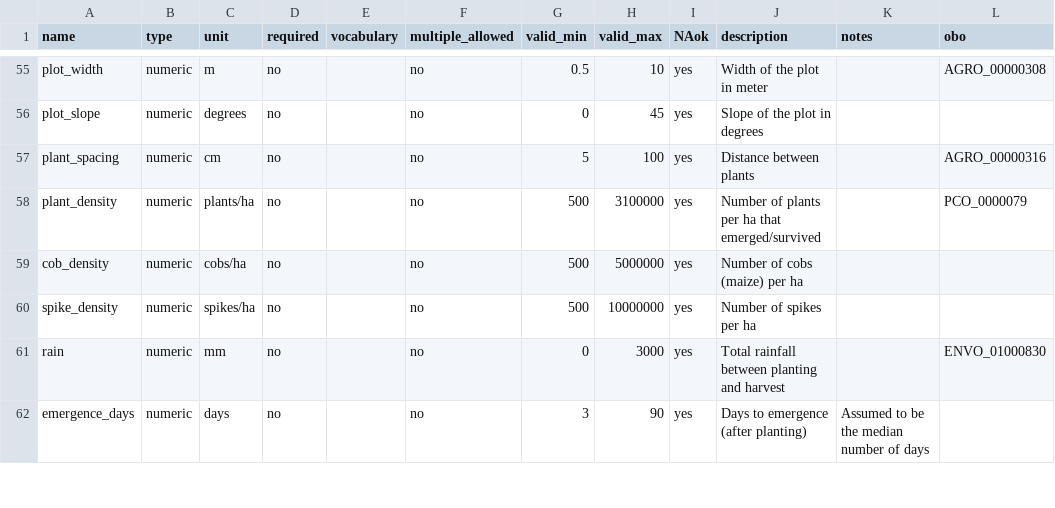
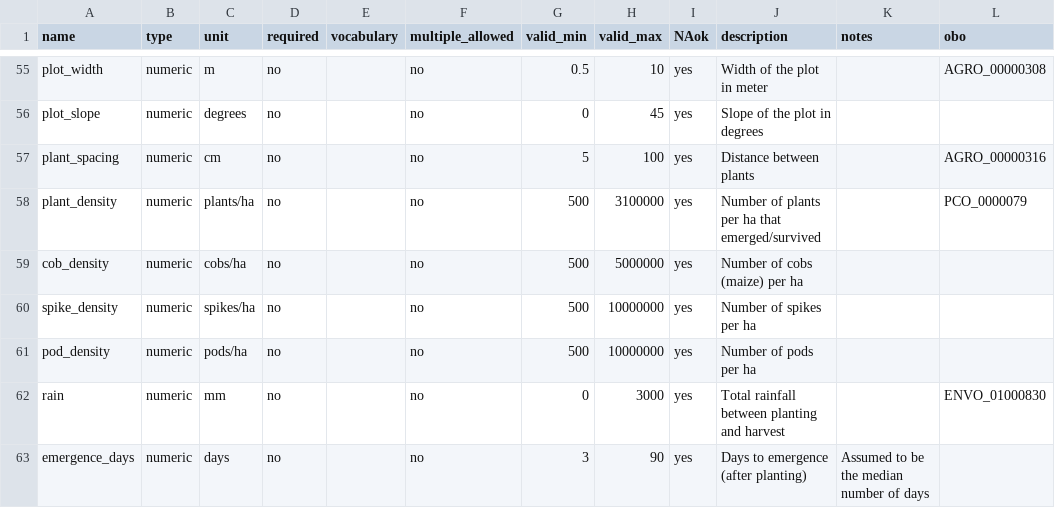
Before and after one commit to controvoc/terminag, a CSV file: variables/variables_crop.csv, drawn as a sheet; only a part is shown, gaps mark what is left out; the diff covers the shown part only; the diff names each change by its address in the sheet, - before the commit and + after, or states it on an @@ line.

```diff
--- a/variables/variables_crop.csv
+++ b/variables/variables_crop.csv
+row 61: pod_density | numeric | pods/ha | no |  | no | 500 | 10000000 | yes | Number of pods per ha
```
Also changed, not shown: 10 added rows and 20 edited cells elsewhere in this file, values/values_crop.csv, values/values_season.csv, 1 other file.
